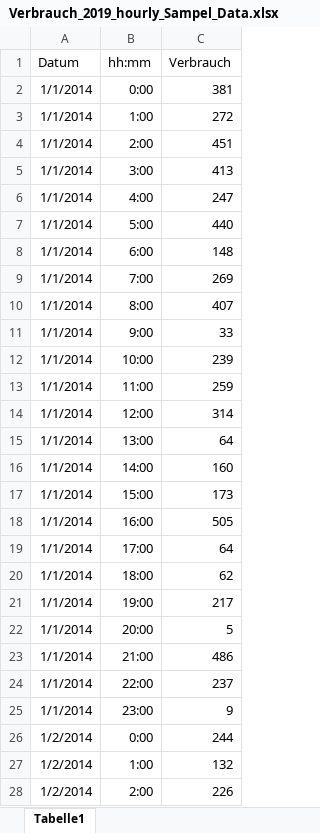
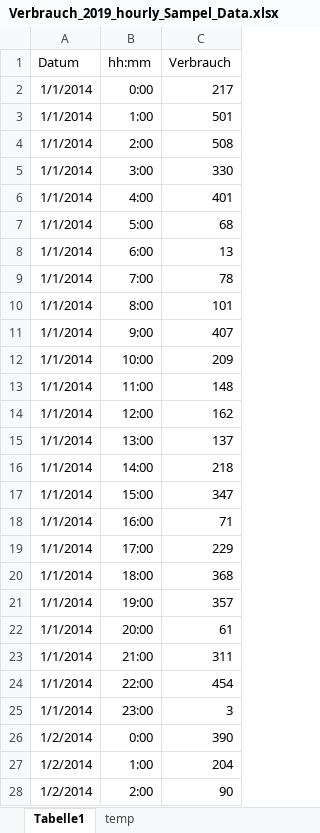
Before and after one commit to DavidWAREM/Tank-Callculation, an Excel workbook: data/Verbrauch_2019_hourly_Sampel_Data.xlsx, sheet Tabelle1, drawn as a sheet; only a part is shown; values as stored, in another font and other column widths than the file's, no borders; the diff covers the shown part only; the diff names each change by its address in the sheet, - before the commit and + after, or states it on an @@ line.

Commit message:
Add files via upload

```diff
--- a/data/Verbrauch_2019_hourly_Sampel_Data.xlsx (sheet Tabelle1)
+++ b/data/Verbrauch_2019_hourly_Sampel_Data.xlsx (sheet Tabelle1)
+sheet tab: temp
-C2 (Verbrauch): 381
+C2 (Verbrauch): 217
-C3 (Verbrauch): 272
+C3 (Verbrauch): 501
-C4 (Verbrauch): 451
+C4 (Verbrauch): 508
-C5 (Verbrauch): 413
+C5 (Verbrauch): 330
-C6 (Verbrauch): 247
+C6 (Verbrauch): 401
-C7 (Verbrauch): 440
+C7 (Verbrauch): 68
-C8 (Verbrauch): 148
+C8 (Verbrauch): 13
-C9 (Verbrauch): 269
+C9 (Verbrauch): 78
-C10 (Verbrauch): 407
+C10 (Verbrauch): 101
-C11 (Verbrauch): 33
+C11 (Verbrauch): 407
-C12 (Verbrauch): 239
+C12 (Verbrauch): 209
-C13 (Verbrauch): 259
+C13 (Verbrauch): 148
-C14 (Verbrauch): 314
+C14 (Verbrauch): 162
-C15 (Verbrauch): 64
+C15 (Verbrauch): 137
-C16 (Verbrauch): 160
+C16 (Verbrauch): 218
-C17 (Verbrauch): 173
+C17 (Verbrauch): 347
-C18 (Verbrauch): 505
+C18 (Verbrauch): 71
-C19 (Verbrauch): 64
+C19 (Verbrauch): 229
-C20 (Verbrauch): 62
+C20 (Verbrauch): 368
-C21 (Verbrauch): 217
+C21 (Verbrauch): 357
-C22 (Verbrauch): 5
+C22 (Verbrauch): 61
-C23 (Verbrauch): 486
+C23 (Verbrauch): 311
-C24 (Verbrauch): 237
+C24 (Verbrauch): 454
-C25 (Verbrauch): 9
+C25 (Verbrauch): 3
-C26 (Verbrauch): 244
+C26 (Verbrauch): 390
-C27 (Verbrauch): 132
+C27 (Verbrauch): 204
-C28 (Verbrauch): 226
+C28 (Verbrauch): 90
```
Also changed, not shown: 94 edited cells elsewhere in this sheet.
